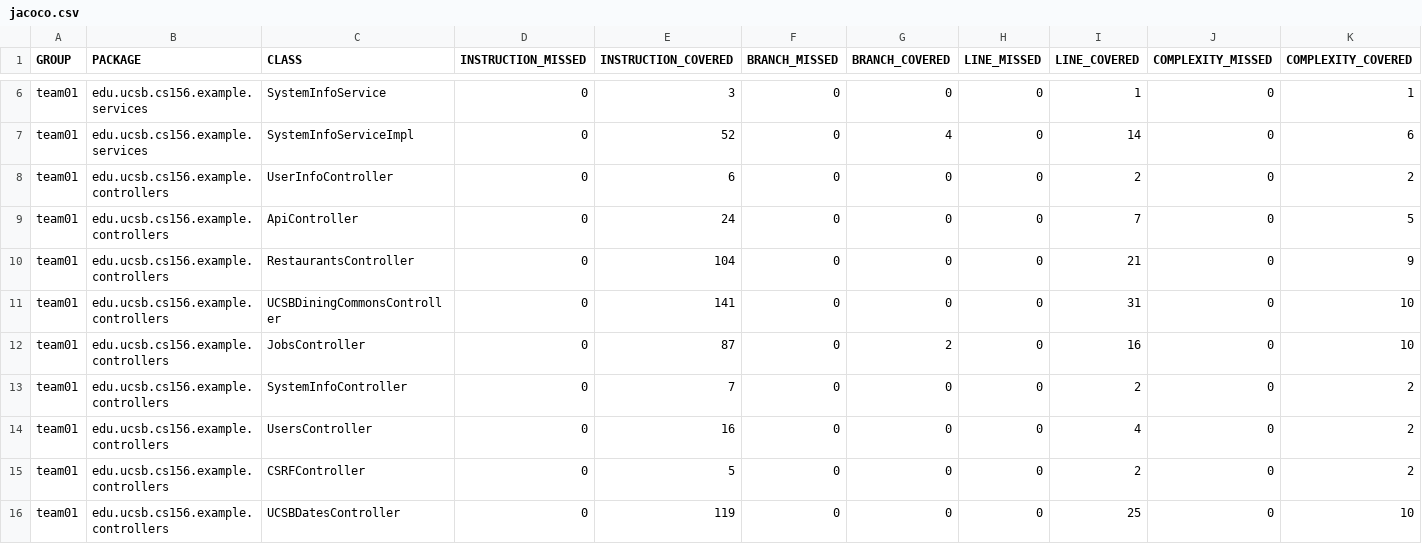
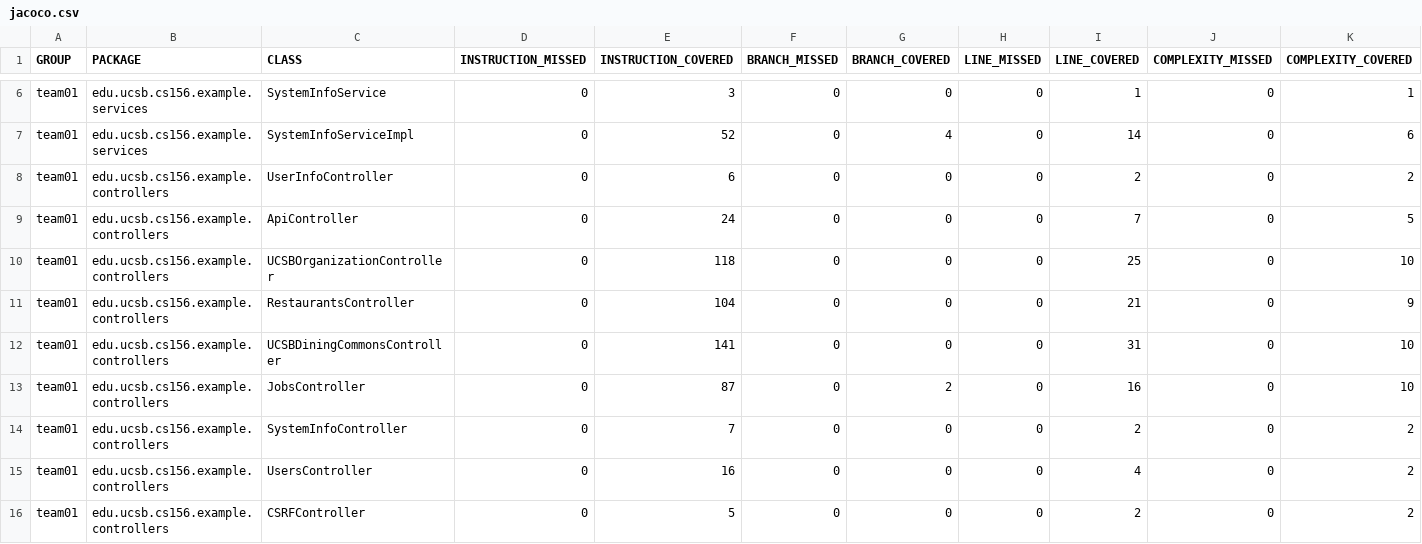
Before and after one commit to ucsb-cs156-s25/team02-s25-07, a CSV file: jacoco/jacoco.csv, drawn as a sheet; only a part is shown, gaps mark what is left out; the shorter side is filled out with more unchanged rows; rows hold the shown columns only; the diff names each change by its address in the sheet, - before the commit and + after, or states it on an @@ line.

Commit message:
Deploying to gh-pages from @ ucsb-cs156-s25/team02-s25-07@f84009e3f324af2699897e2e0a4d740a943a77ff 🚀

```diff
--- a/jacoco/jacoco.csv
+++ b/jacoco/jacoco.csv
+row 10: team01 | edu.ucsb.cs156.example.controllers | UCSBOrganizationController | 0 | 118 | 0 | 0 | 0 | 25 | 0 | 10
```
Also changed, not shown: 7 other files.
